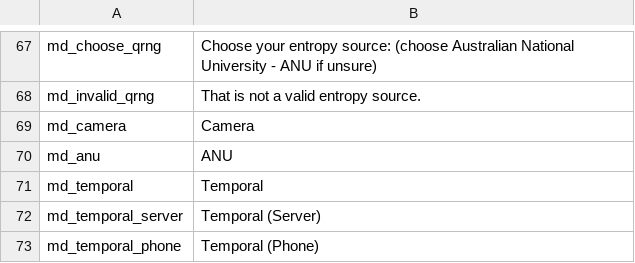
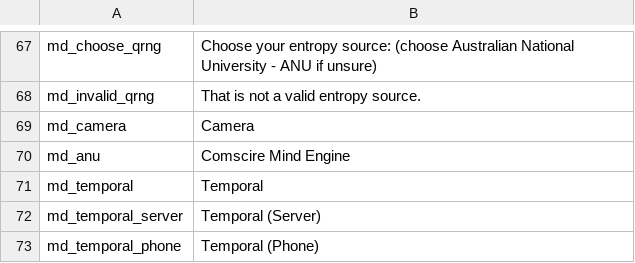
Before and after one commit to Wandering-Consciousness/VFatumbot, a TSV file: i18n/en.tsv, drawn as a sheet; only a part is shown, gaps mark what is left out.

```diff
--- a/i18n/en.tsv
+++ b/i18n/en.tsv
@@ -69,3 +69,3 @@ md_invalid_qrng	That is not a valid entropy source.
 md_camera	Camera
-md_anu	ANU
+md_anu	Comscire Mind Engine
 md_temporal	Temporal
```
Also changed, not shown: 2 other files.
